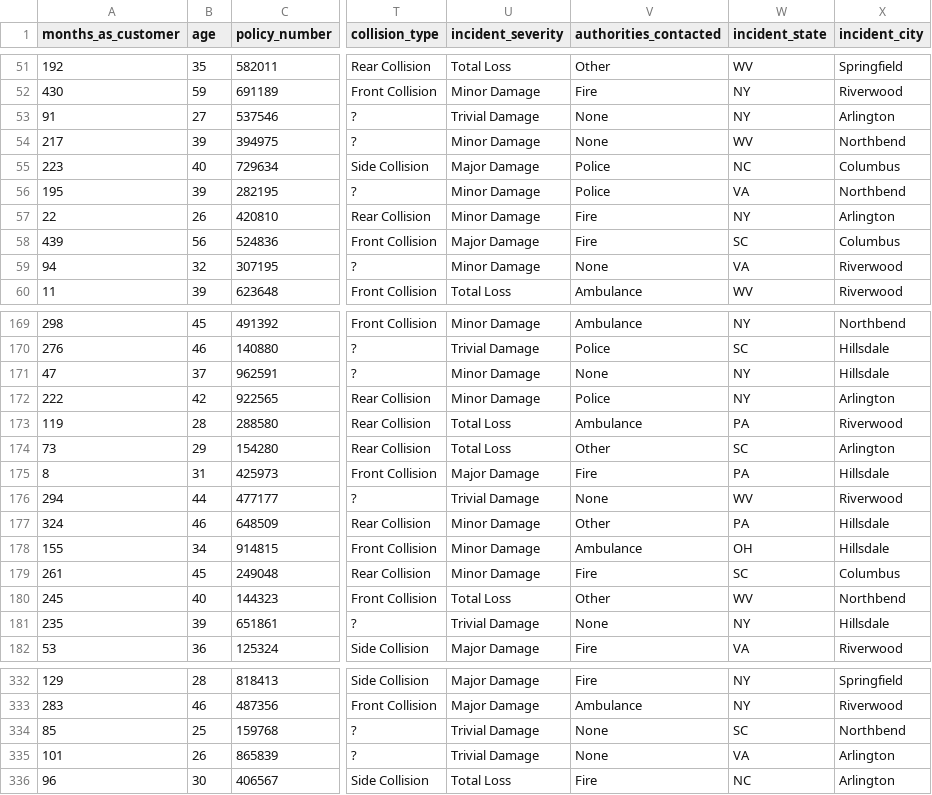
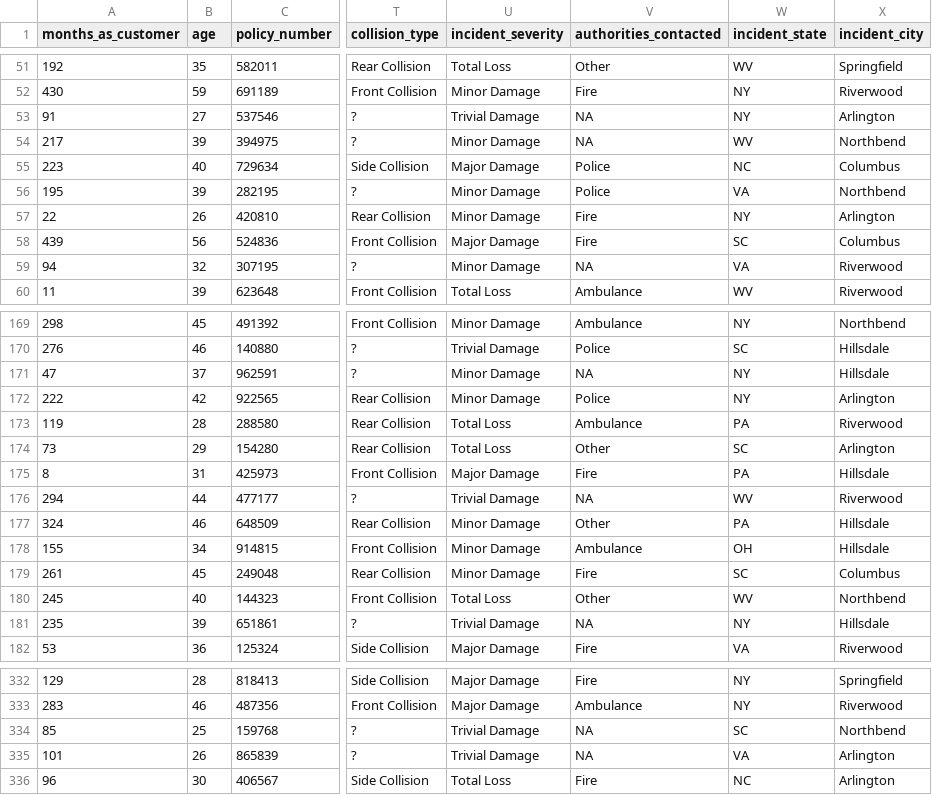
Before and after one commit to uttercm/fraud-detection-ml, a CSV file: Prediction_Batch_files/fraudDetection_021119920_010222.csv, drawn as a sheet; only a part is shown, gaps mark what is left out; the diff covers the shown part only; the diff names each change by its address in the sheet, - before the commit and + after, or states it on an @@ line.

```diff
--- a/Prediction_Batch_files/fraudDetection_021119920_010222.csv
+++ b/Prediction_Batch_files/fraudDetection_021119920_010222.csv
-V53:V54 (authorities_contacted): None
+V53:V54 (authorities_contacted): NA
-V59 (authorities_contacted): None
+V59 (authorities_contacted): NA
-V171 (authorities_contacted): None
+V171 (authorities_contacted): NA
-V176 (authorities_contacted): None
+V176 (authorities_contacted): NA
-V181 (authorities_contacted): None
+V181 (authorities_contacted): NA
-V334:V335 (authorities_contacted): None
+V334:V335 (authorities_contacted): NA
```
Also changed, not shown: 44 edited cells elsewhere in this file, preprocessing_data/null_values.csv, 13 other files.
